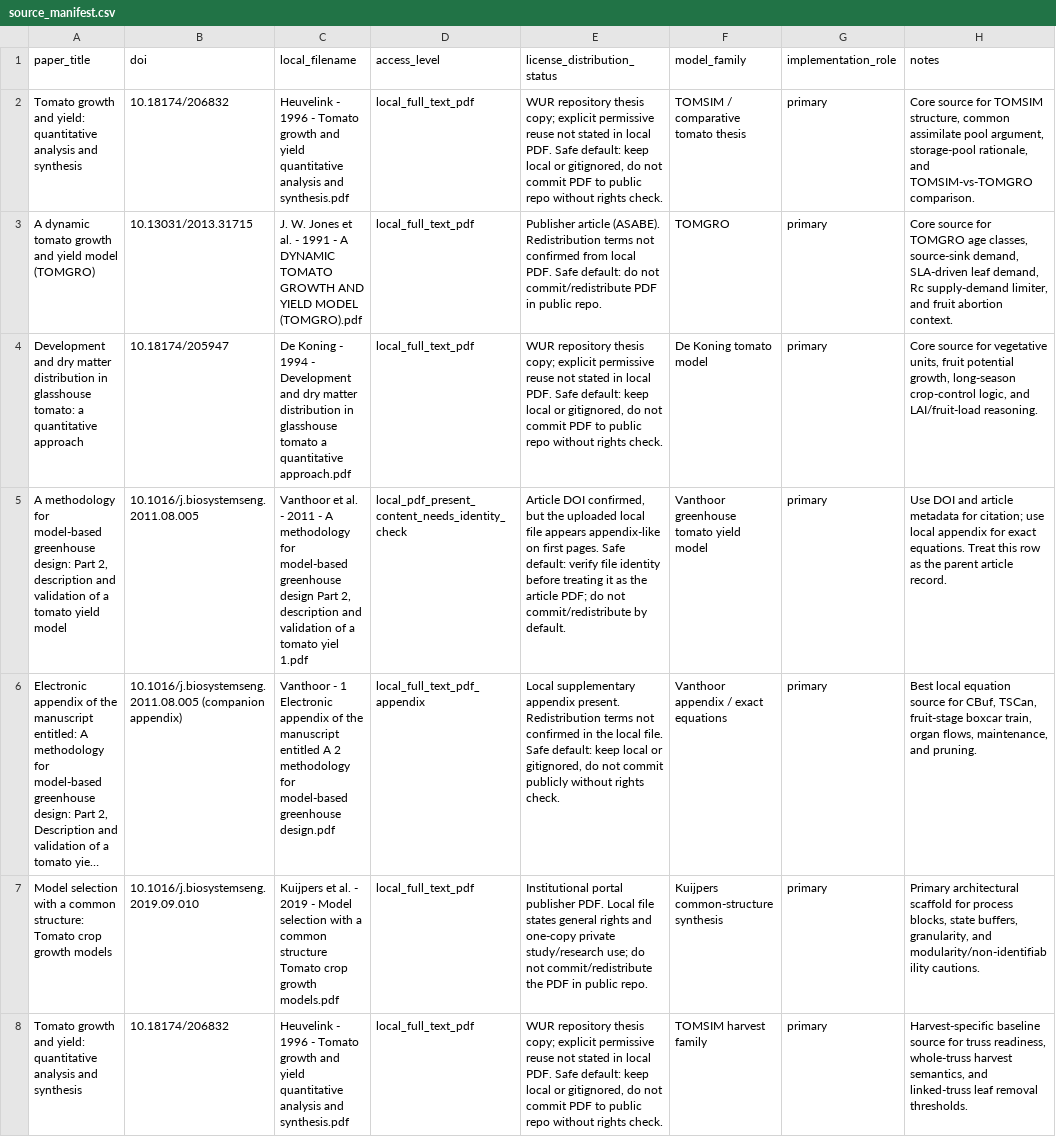
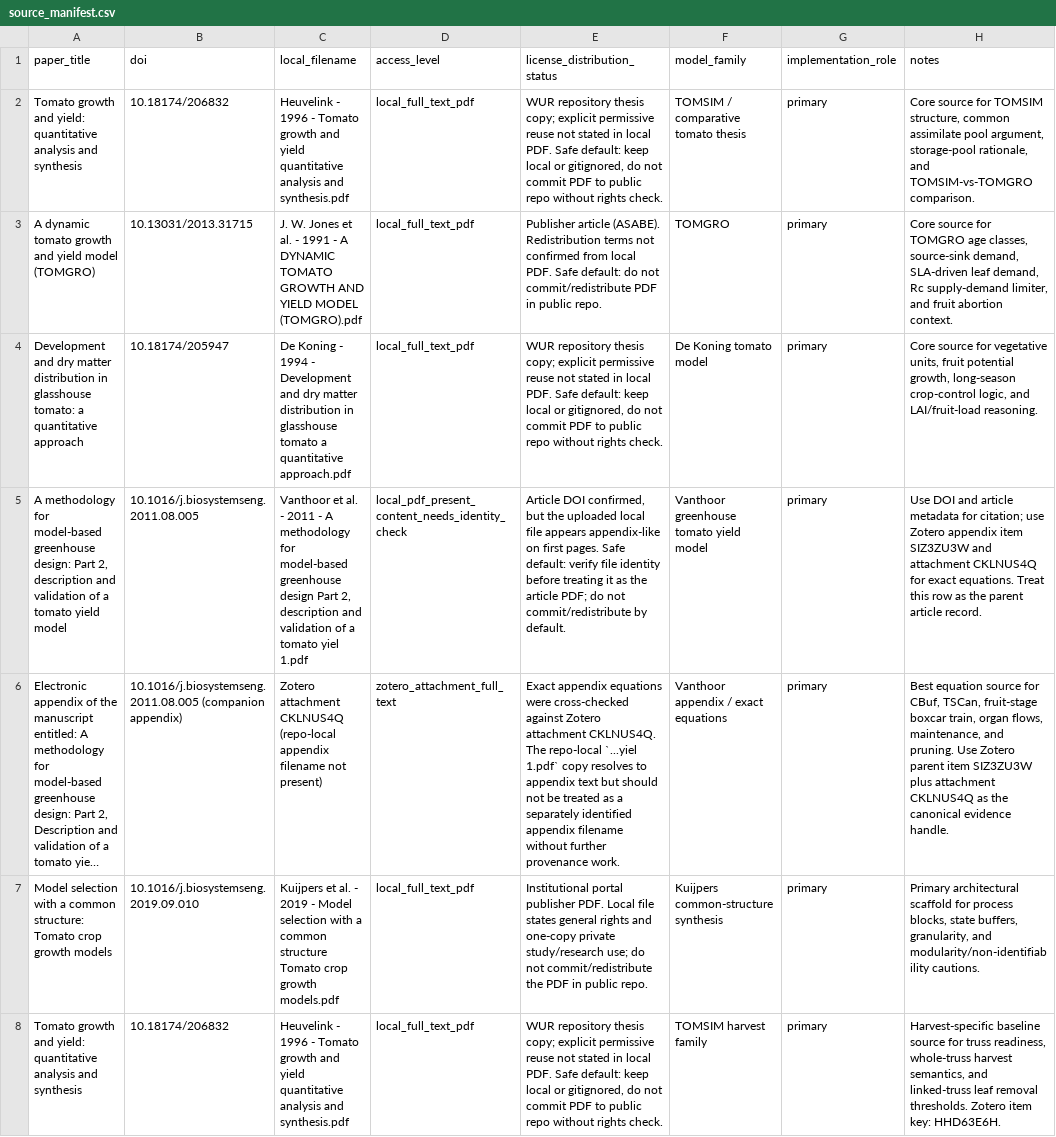
Before and after one commit to Phytoritas/stomatal-optimiaztion, a CSV file: docs/architecture/review/source_manifest.csv, drawn as a sheet; only a part is shown; long unchanged cells end in …; the diff covers the shown part only; the diff names each change by its address in the sheet, - before the commit and + after, or states it on an @@ line.

Commit message:
[Doc] Tighten TOMICS harvest traceability claims and evidence handles

```diff
--- a/docs/architecture/review/source_manifest.csv
+++ b/docs/architecture/review/source_manifest.csv
-H5 (notes): …citation; use local appendix for exact…
+H5 (notes): …citation; use Zotero appendix item SIZ3ZU3W and attachment CKLNUS4Q for exact…
-C6 (local_filename): Vanthoor - 1 Electronic appendix of the manuscript entitled A 2 methodology for model-based greenhouse design.pdf
+C6 (local_filename): Zotero attachment CKLNUS4Q (repo-local appendix filename not present)
-D6 (access_level): local_full_text_pdf_appendix
+D6 (access_level): zotero_attachment_full_text
-E6 (license_distribution_status): Local supplementary appendix present. Redistribution terms not confirmed in the local file. Safe default: keep local or gitignored, do not commit publicly without rights check.
+E6 (license_distribution_status): Exact appendix equations were cross-checked against Zotero attachment CKLNUS4Q. The repo-local `...yiel 1.pdf` copy resolves to appendix text but should not be treated as a separately identified appendix filename without further provenance work.
-H6 (notes): Best local equation source for CBuf, TSCan, fruit-stage boxcar train, organ flows, maintenance, and pruning.
+H6 (notes): Best equation source for CBuf, TSCan, fruit-stage boxcar train, organ flows, maintenance, and pruning. Use Zotero parent item SIZ3ZU3W plus attachment CKLNUS4Q as the canonical evidence handle.
-H8 (notes): …removal thresholds.
+H8 (notes): …removal thresholds. Zotero item key: HHD63E6H.
```
Also changed, not shown: 7 edited cells elsewhere in this file, 11 other files.
